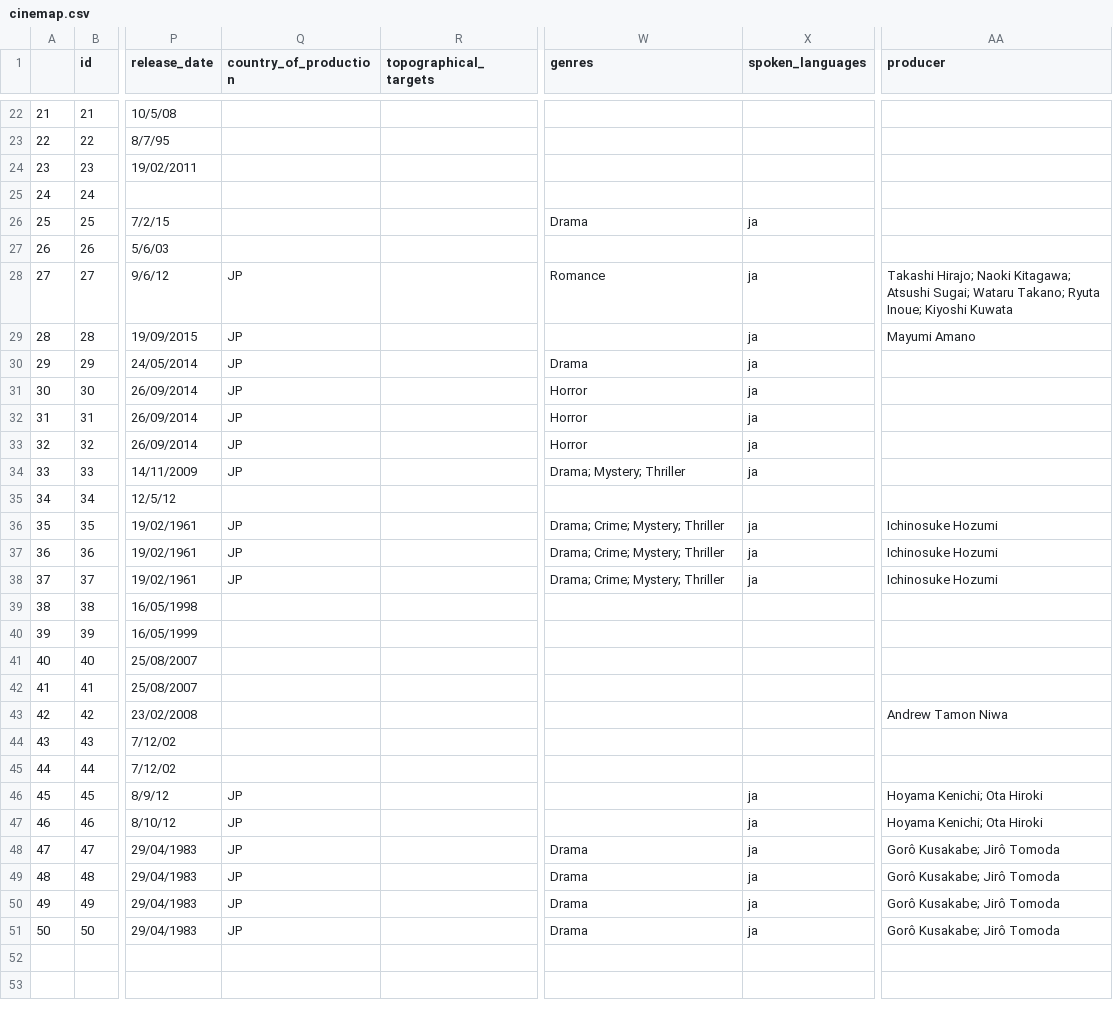
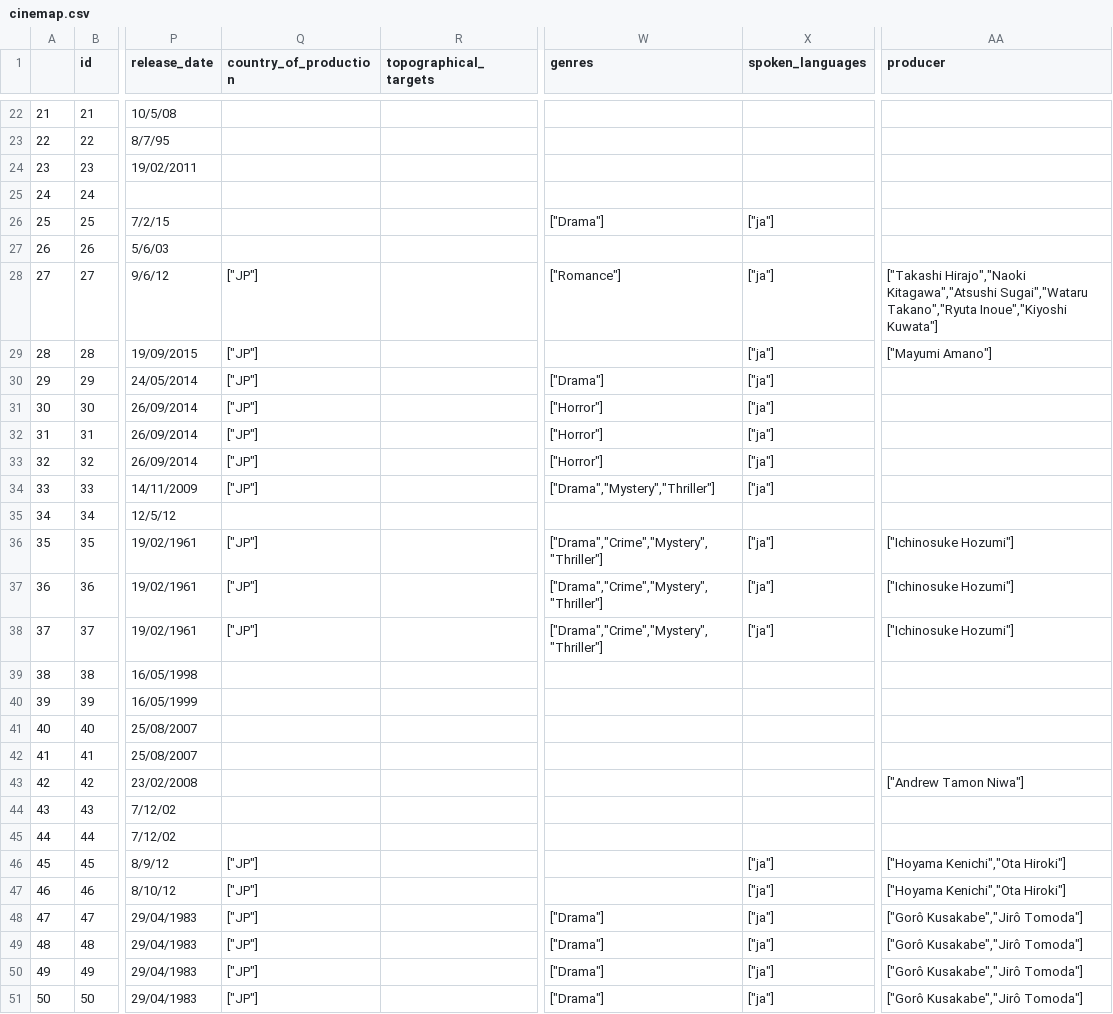
Before and after one commit to olendorf/cinemap, a CSV file: data/cinemap.csv, drawn as a sheet; only a part is shown, gaps mark what is left out; the diff covers the shown part only; the diff names each change by its address in the sheet, - before the commit and + after, or states it on an @@ line.

```diff
--- a/data/cinemap.csv
+++ b/data/cinemap.csv
-W26 (genres): Drama
+W26 (genres): ["Drama"]
-X26 (spoken_languages): ja
+X26 (spoken_languages): ["ja"]
-Q28:Q34 (country_of_production): JP
+Q28:Q34 (country_of_production): ["JP"]
-W28 (genres): Romance
+W28 (genres): ["Romance"]
-X28:X34 (spoken_languages): ja
+X28:X34 (spoken_languages): ["ja"]
-AA28 (producer): Takashi Hirajo; Naoki Kitagawa; Atsushi Sugai; Wataru Takano; Ryuta Inoue; Kiyoshi Kuwata
+AA28 (producer): ["Takashi Hirajo","Naoki Kitagawa","Atsushi Sugai","Wataru Takano","Ryuta Inoue","Kiyoshi Kuwata"]
-AA29 (producer): Mayumi Amano
+AA29 (producer): ["Mayumi Amano"]
-W30 (genres): Drama
+W30 (genres): ["Drama"]
-W31:W33 (genres): Horror
+W31:W33 (genres): ["Horror"]
-W34 (genres): Drama; Mystery; Thriller
+W34 (genres): ["Drama","Mystery","Thriller"]
-Q36:Q38 (country_of_production): JP
+Q36:Q38 (country_of_production): ["JP"]
-W36:W38 (genres): Drama; Crime; Mystery; Thriller
+W36:W38 (genres): ["Drama","Crime","Mystery","Thriller"]
-X36:X38 (spoken_languages): ja
+X36:X38 (spoken_languages): ["ja"]
-AA36:AA38 (producer): Ichinosuke Hozumi
+AA36:AA38 (producer): ["Ichinosuke Hozumi"]
-AA43 (producer): Andrew Tamon Niwa
+AA43 (producer): ["Andrew Tamon Niwa"]
-Q46:Q51 (country_of_production): JP
+Q46:Q51 (country_of_production): ["JP"]
-X46:X51 (spoken_languages): ja
+X46:X51 (spoken_languages): ["ja"]
-AA46:AA47 (producer): Hoyama Kenichi; Ota Hiroki
+AA46:AA47 (producer): ["Hoyama Kenichi","Ota Hiroki"]
-W48:W51 (genres): Drama
+W48:W51 (genres): ["Drama"]
-AA48:AA51 (producer): Gorô Kusakabe; Jirô Tomoda
+AA48:AA51 (producer): ["Gorô Kusakabe","Jirô Tomoda"]
```
Also changed, not shown: 32 edited cells elsewhere in this file, 1 other file.
